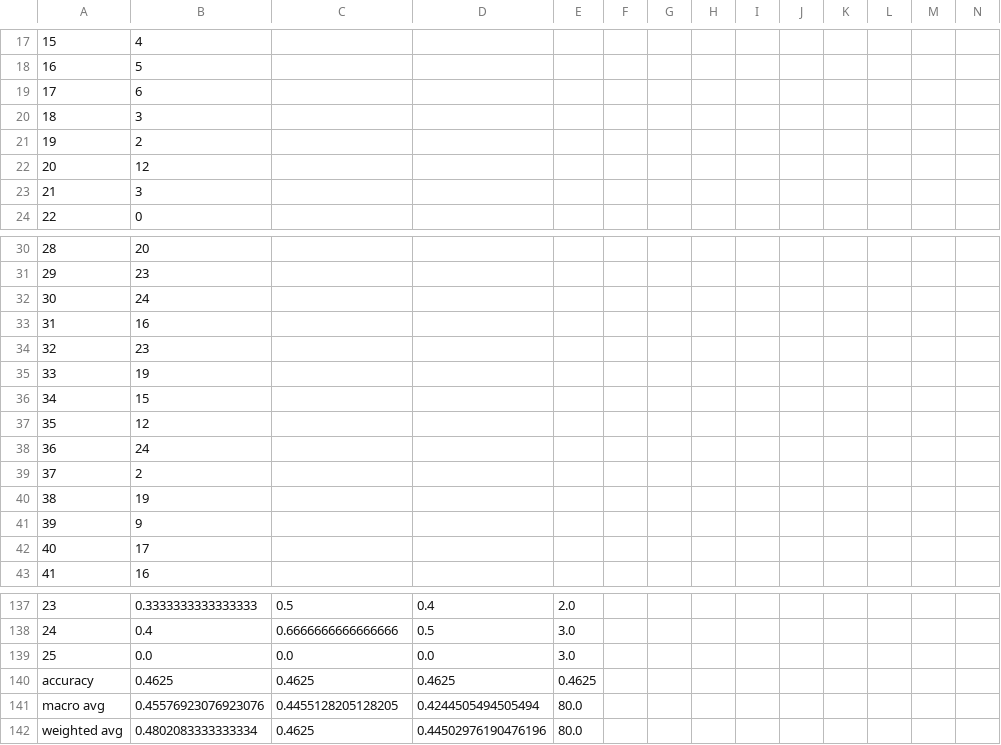
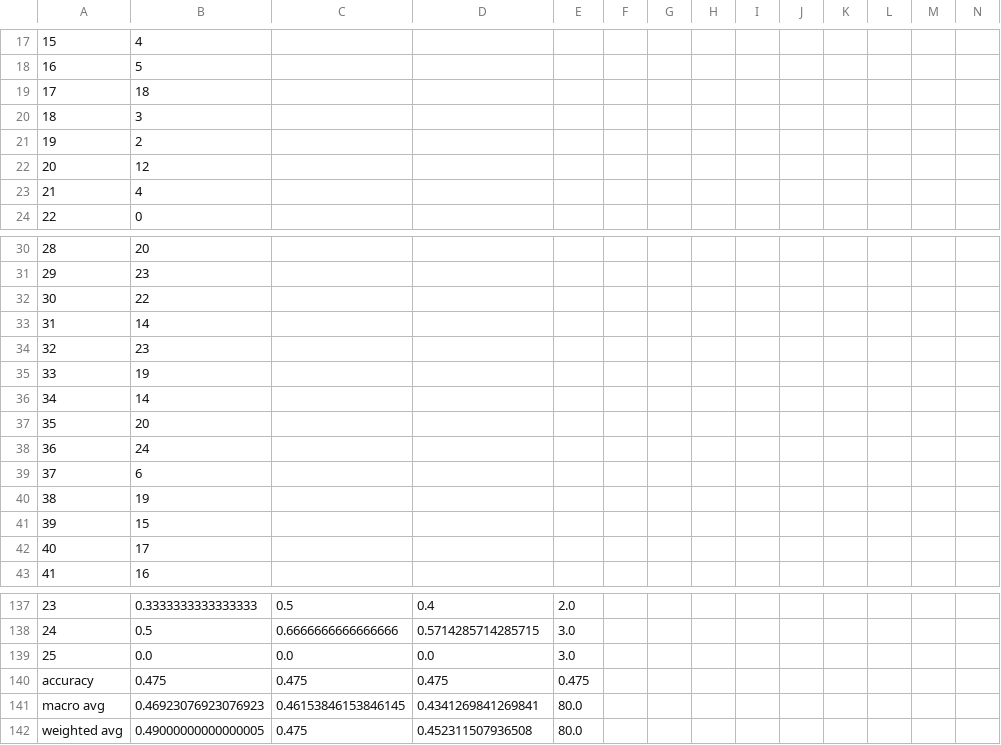
Before and after one commit to shifatkhan/COMP472_A1, a CSV file: output/Base-DT-DS1.csv, drawn as a sheet; only a part is shown, gaps mark what is left out; removed rows and columns are numbered as before the commit, all else as after; rows hold the shown columns only; the diff covers the shown part only; the diff names each change by its address in the sheet, - before the commit and + after, or states it on an @@ line.

```diff
--- a/output/Base-DT-DS1.csv
+++ b/output/Base-DT-DS1.csv
-B19: 6
+B19: 18
-B23: 3
+B23: 4
-B32: 24
+B32: 22
-B33: 16
+B33: 14
-B36: 15
+B36: 14
-B37: 12
+B37: 20
-B39: 2
+B39: 6
-B41: 9
+B41: 15
-B138: 0.4
+B138: 0.5
-D138: 0.5
+D138: 0.5714285714285715
-row 140: accuracy | 0.4625 | 0.4625 | 0.4625 | 0.4625
+row 140: accuracy | 0.475 | 0.475 | 0.475 | 0.475
-B141: 0.45576923076923076
+B141: 0.46923076923076923
-C141: 0.4455128205128205
+C141: 0.46153846153846145
-D141: 0.4244505494505494
+D141: 0.4341269841269841
-B142: 0.4802083333333334
+B142: 0.49000000000000005
-C142: 0.4625
+C142: 0.475
-D142: 0.44502976190476196
+D142: 0.452311507936508
```
Also changed, not shown: 67 edited cells elsewhere in this file, 2 other files.
